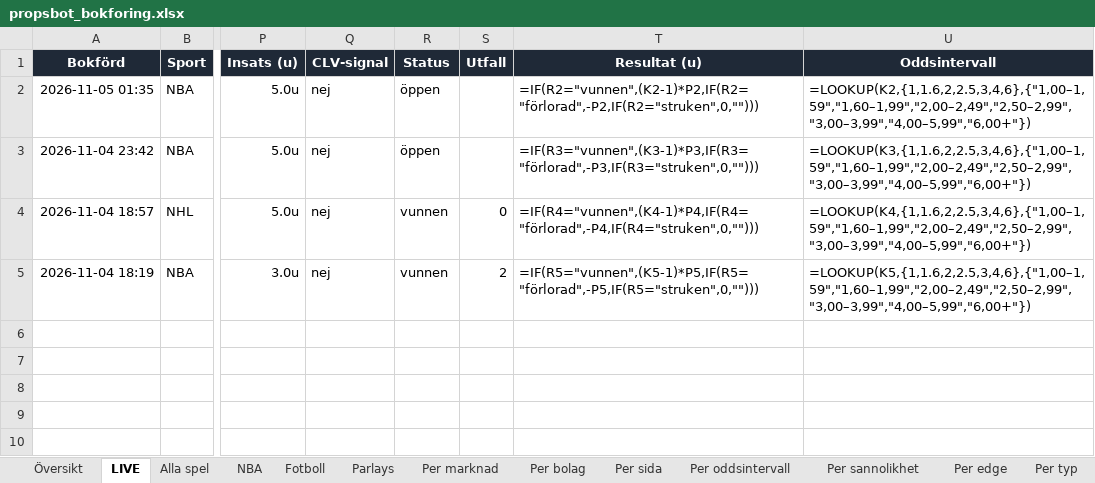
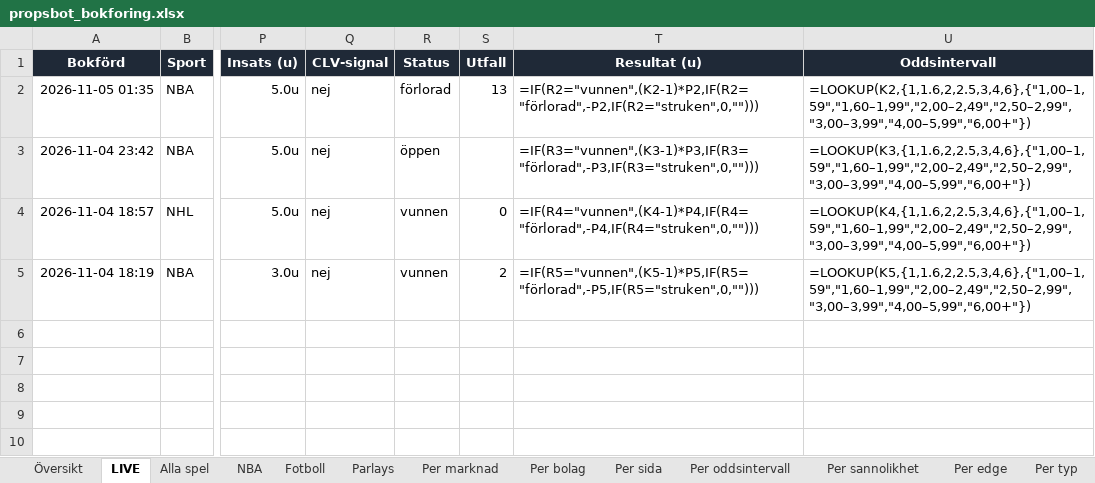
Before and after one commit to FatFockFrank888/propsbot, an Excel workbook: site/propsbot_bokforing.xlsx, sheet LIVE, drawn as a sheet; only a part is shown, gaps mark what is left out; values as stored, in another font and other column widths than the file's, no borders; formulas without a stored value are shown as written; conditional formats and table styles not drawn; the diff names each change by its address in the sheet, - before the commit and + after, or states it on an @@ line.

```diff
--- a/site/propsbot_bokforing.xlsx (sheet LIVE)
+++ b/site/propsbot_bokforing.xlsx (sheet LIVE)
-R2 (Status): öppen
+R2 (Status): förlorad
-S2 (Utfall): (empty)
+S2 (Utfall): 13
```
Also changed, not shown: sheet Alla spel, sheet NBA, sheet Parlays, sheet Översikt, 28 other files.
